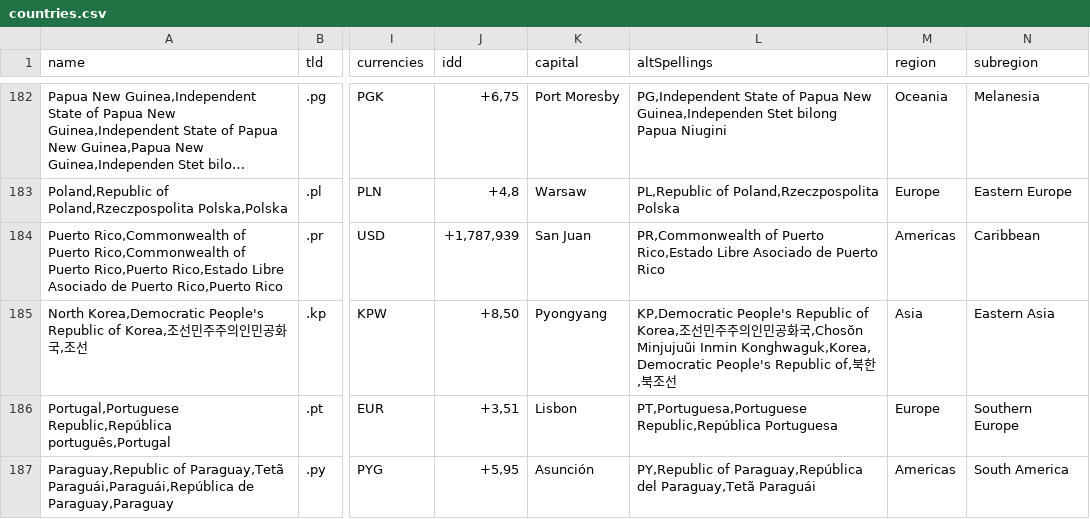
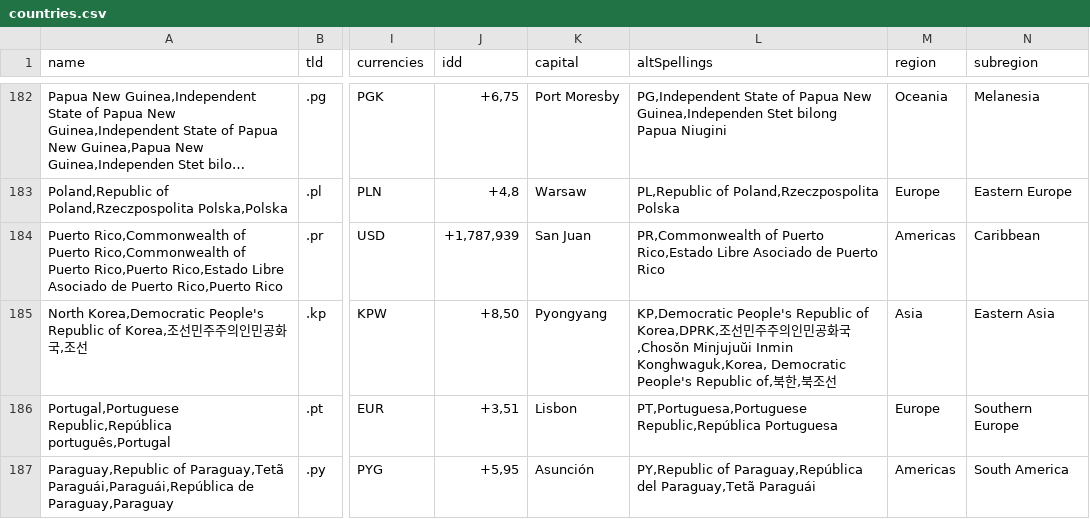
Before and after one commit to mledoze/countries, a CSV file: dist/countries.csv, drawn as a sheet; only a part is shown, gaps mark what is left out; long unchanged cells end in …; the diff names each change by its address in the sheet, - before the commit and + after, or states it on an @@ line.

Commit message:
add DPRK as an alternative spelling to North Korea (#371)

```diff
--- a/dist/countries.csv
+++ b/dist/countries.csv
-L185 (altSpellings): …Republic of Korea,조선…
+L185 (altSpellings): …Republic of Korea,DPRK,조선…
```
Also changed, not shown: 5 other files.
